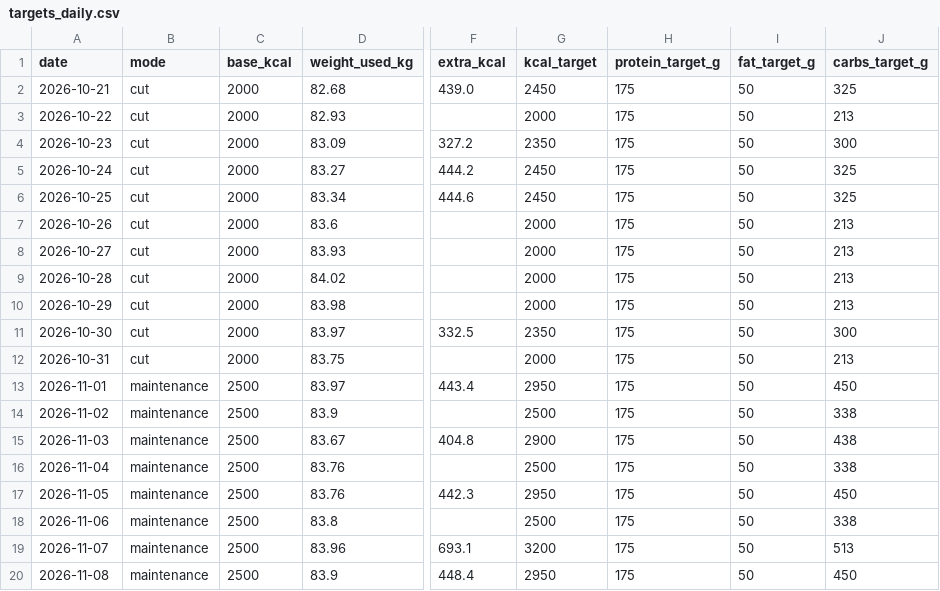
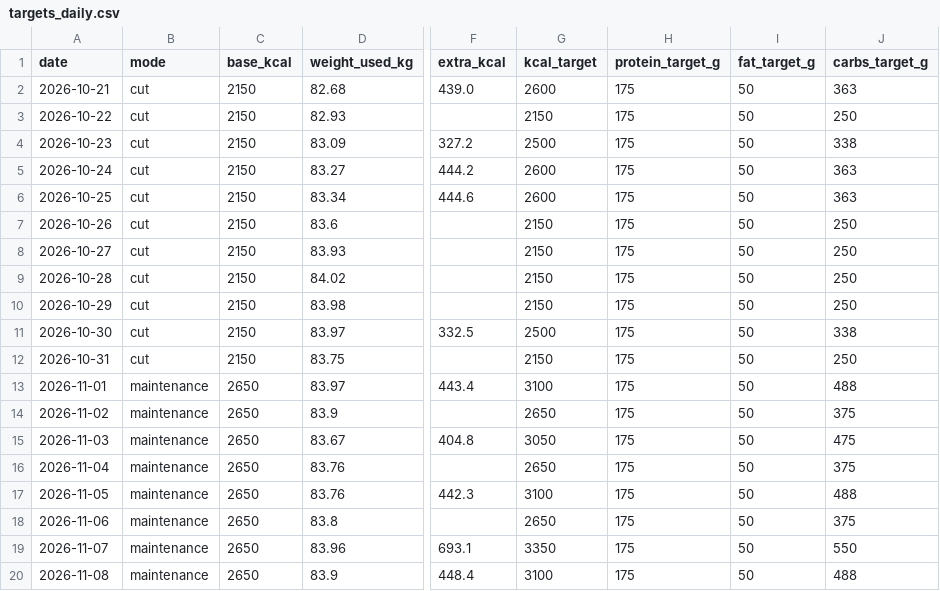
Before and after one commit to PavelJanosekk/RunningCoach, a CSV file: fitness-hub/targets_daily.csv, drawn as a sheet; only a part is shown, gaps mark what is left out; the diff covers the shown part only; the diff names each change by its address in the sheet, - before the commit and + after, or states it on an @@ line.

Commit message:
data: Fitness Hub export 2026-11-17
Changed: daily_metrics.csv, gym_sets.csv, gym_workouts.csv, nutrition_daily.csv, nutrition_items.csv, profile.md, targets_daily.csv, weeks.csv

```diff
--- a/fitness-hub/targets_daily.csv
+++ b/fitness-hub/targets_daily.csv
-C2:C12 (base_kcal): 2000
+C2:C12 (base_kcal): 2150
-G2 (kcal_target): 2450
+G2 (kcal_target): 2600
-J2 (carbs_target_g): 325
+J2 (carbs_target_g): 363
-G3 (kcal_target): 2000
+G3 (kcal_target): 2150
-J3 (carbs_target_g): 213
+J3 (carbs_target_g): 250
-G4 (kcal_target): 2350
+G4 (kcal_target): 2500
-J4 (carbs_target_g): 300
+J4 (carbs_target_g): 338
-G5:G6 (kcal_target): 2450
+G5:G6 (kcal_target): 2600
-J5:J6 (carbs_target_g): 325
+J5:J6 (carbs_target_g): 363
-G7:G10 (kcal_target): 2000
+G7:G10 (kcal_target): 2150
-J7:J10 (carbs_target_g): 213
+J7:J10 (carbs_target_g): 250
-G11 (kcal_target): 2350
+G11 (kcal_target): 2500
-J11 (carbs_target_g): 300
+J11 (carbs_target_g): 338
-G12 (kcal_target): 2000
+G12 (kcal_target): 2150
-J12 (carbs_target_g): 213
+J12 (carbs_target_g): 250
-C13:C20 (base_kcal): 2500
+C13:C20 (base_kcal): 2650
-G13 (kcal_target): 2950
+G13 (kcal_target): 3100
-J13 (carbs_target_g): 450
+J13 (carbs_target_g): 488
-G14 (kcal_target): 2500
+G14 (kcal_target): 2650
-J14 (carbs_target_g): 338
+J14 (carbs_target_g): 375
-G15 (kcal_target): 2900
+G15 (kcal_target): 3050
-J15 (carbs_target_g): 438
+J15 (carbs_target_g): 475
-G16 (kcal_target): 2500
+G16 (kcal_target): 2650
-J16 (carbs_target_g): 338
+J16 (carbs_target_g): 375
-G17 (kcal_target): 2950
+G17 (kcal_target): 3100
-J17 (carbs_target_g): 450
+J17 (carbs_target_g): 488
-G18 (kcal_target): 2500
+G18 (kcal_target): 2650
-J18 (carbs_target_g): 338
+J18 (carbs_target_g): 375
-G19 (kcal_target): 3200
+G19 (kcal_target): 3350
-J19 (carbs_target_g): 513
+J19 (carbs_target_g): 550
-G20 (kcal_target): 2950
+G20 (kcal_target): 3100
-J20 (carbs_target_g): 450
+J20 (carbs_target_g): 488
```
Also changed, not shown: 1 added row and 31 edited cells elsewhere in this file, fitness-hub/gym_sets.csv, fitness-hub/gym_workouts.csv, 5 other files.
